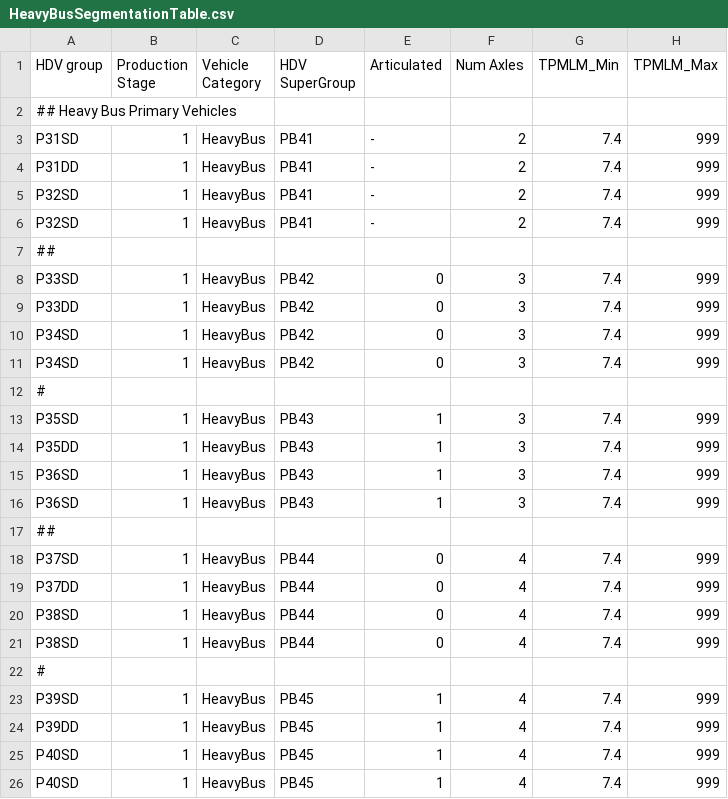
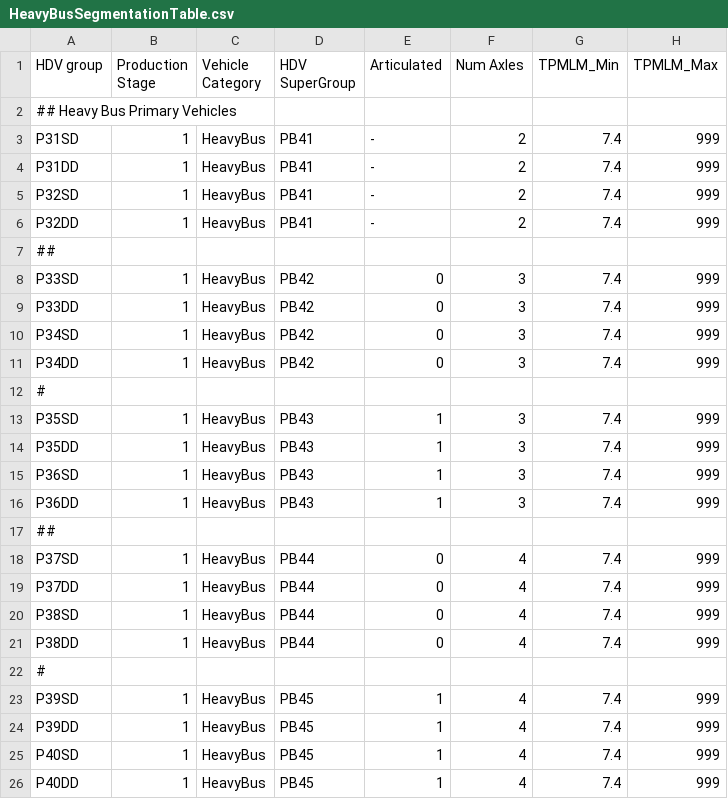
Before and after one commit to tanawadeatharva/BharatVECTO, a CSV file: VectoCore/VectoCore/Resources/Declaration/HeavyBusSegmentationTable.csv, drawn as a sheet; only a part is shown; the diff names each change by its address in the sheet, - before the commit and + after, or states it on an @@ line.

Commit message:
allow axle configuration 4x2F (xml), fix number of driven axles for 4x2F; add bus group in sum file and mod file; bugfix busaux air generated

```diff
--- a/VectoCore/VectoCore/Resources/Declaration/HeavyBusSegmentationTable.csv
+++ b/VectoCore/VectoCore/Resources/Declaration/HeavyBusSegmentationTable.csv
-A6 (HDV group): P32SD
+A6 (HDV group): P32DD
-A11 (HDV group): P34SD
+A11 (HDV group): P34DD
-A16 (HDV group): P36SD
+A16 (HDV group): P36DD
-A21 (HDV group): P38SD
+A21 (HDV group): P38DD
-A26 (HDV group): P40SD
+A26 (HDV group): P40DD
```
Also changed, not shown: 12 other files.
